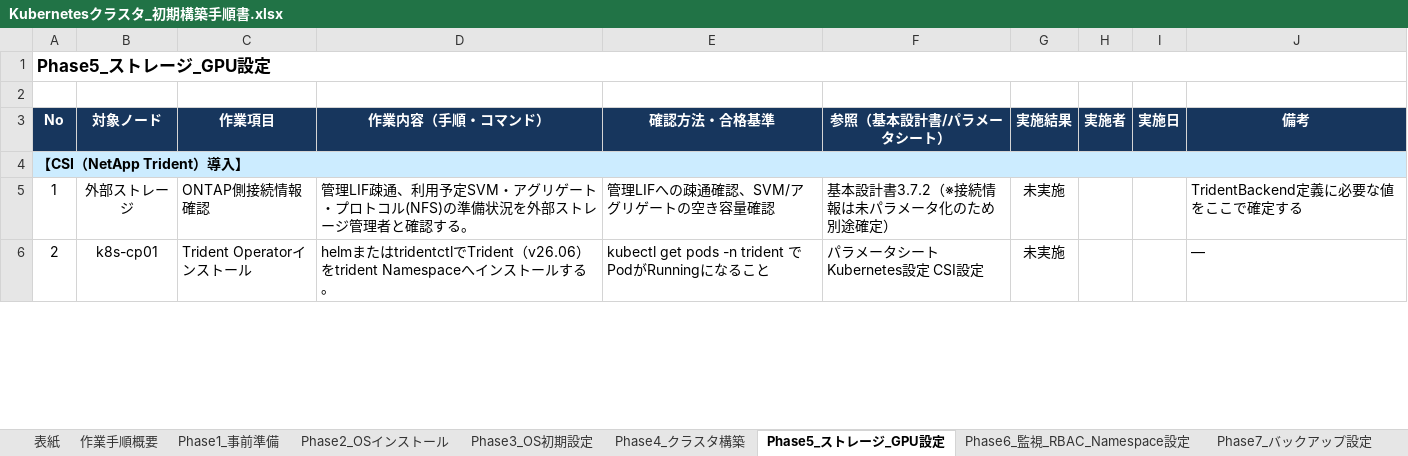
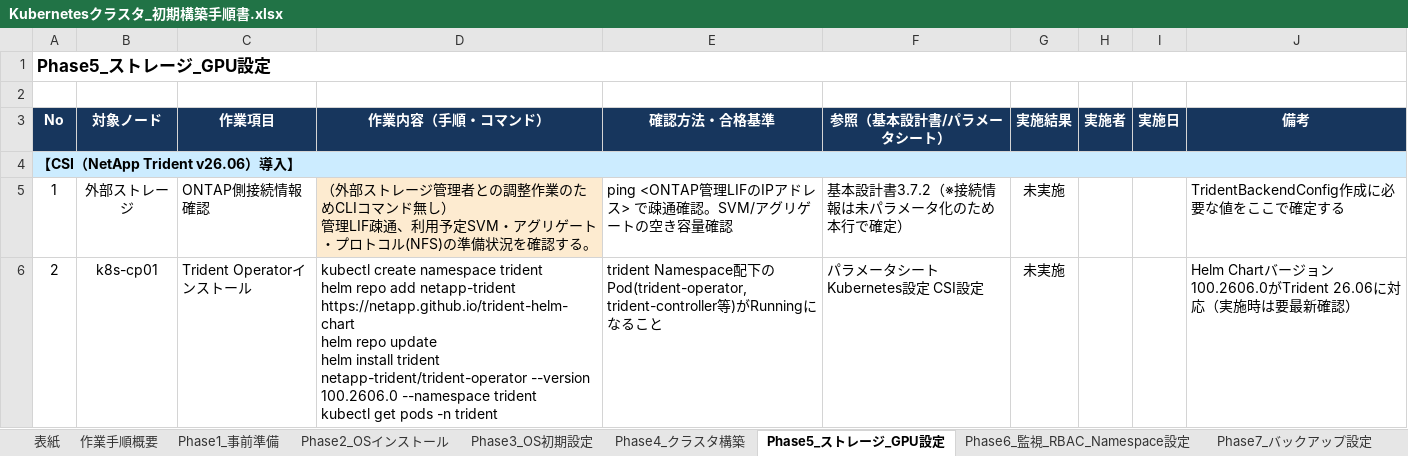
Before and after one commit to yktashiro2/aap, an Excel workbook: docs/Kubernetesクラスタ_初期構築手順書.xlsx, sheet Phase5_ストレージ_GPU設定, drawn as a sheet; only a part is shown; values as stored, in another font and other column widths than the file's, no borders; ↵ is a line break in a cell; the diff covers the shown part only; the diff names each change by its address in the sheet, - before the commit and + after, or states it on an @@ line.

```diff
--- a/docs/Kubernetesクラスタ_初期構築手順書.xlsx (sheet Phase5_ストレージ_GPU設定)
+++ b/docs/Kubernetesクラスタ_初期構築手順書.xlsx (sheet Phase5_ストレージ_GPU設定)
-A4 (No): 【CSI（NetApp Trident）導入】
+A4 (No): 【CSI（NetApp Trident v26.06）導入】
-D5 (作業内容（手順・コマンド）): 管理LIF疎通、利用予定SVM・アグリゲート・プロトコル(NFS)の準備状況を外部ストレージ管理者と確認する…
+D5 (作業内容（手順・コマンド）): （外部ストレージ管理者との調整作業のためCLIコマンド無し） ↵ 管理LIF疎通、利用予定SVM・アグリゲート・プロトコル(NFS)の準備状況を確認する…
-D5 fill: none
+D5 fill: #FDEBD0
-E5 (確認方法・合格基準): 管理LIFへの疎通確認、SVM/アグリゲートの空き容量確認
+E5 (確認方法・合格基準): ping <ONTAP管理LIFのIPアドレス> で疎通確認。SVM/アグリゲートの空き容量確認
-F5 (参照（基本設計書/パラメータシート）): 基本設計書3.7.2（※接続情報は未パラメータ化のため別途確定）
+F5 (参照（基本設計書/パラメータシート）): 基本設計書3.7.2（※接続情報は未パラメータ化のため本行で確定）
-J5 (備考): TridentBackend定義に必要な値をここで確定する
+J5 (備考): TridentBackendConfig作成に必要な値をここで確定する
-D6 (作業内容（手順・コマンド）): helmまたはtridentctlでTrident（v26.06）をtrident Namespaceへインストールする。
+D6 (作業内容（手順・コマンド）): kubectl create namespace trident ↵ helm repo add netapp-trident https://netapp.github.io/trident-helm-chart ↵ helm repo update ↵ helm install trident netapp-trident/trident-operator --version 100.2606.0 --namespace trident ↵ kubectl get pods -n trident
-E6 (確認方法・合格基準): kubectl get pods -n trident でPodがRunning…
+E6 (確認方法・合格基準): trident Namespace配下のPod(trident-operator, trident-controller等)がRunning…
-J6 (備考): ―
+J6 (備考): Helm Chartバージョン100.2606.0がTrident 26.06に対応（実施時は要最新確認）
```
Also changed, not shown: 1 added row, 1 removed row and 26 edited cells elsewhere in this sheet, sheet Phase4_クラスタ構築, sheet Phase3_OS初期設定, sheet Phase1_事前準備, sheet Phase2_OSインストール, sheet Phase6_監視_RBAC_Namespace設定, sheet Phase7_バックアップ設定, 3 more sheets.
